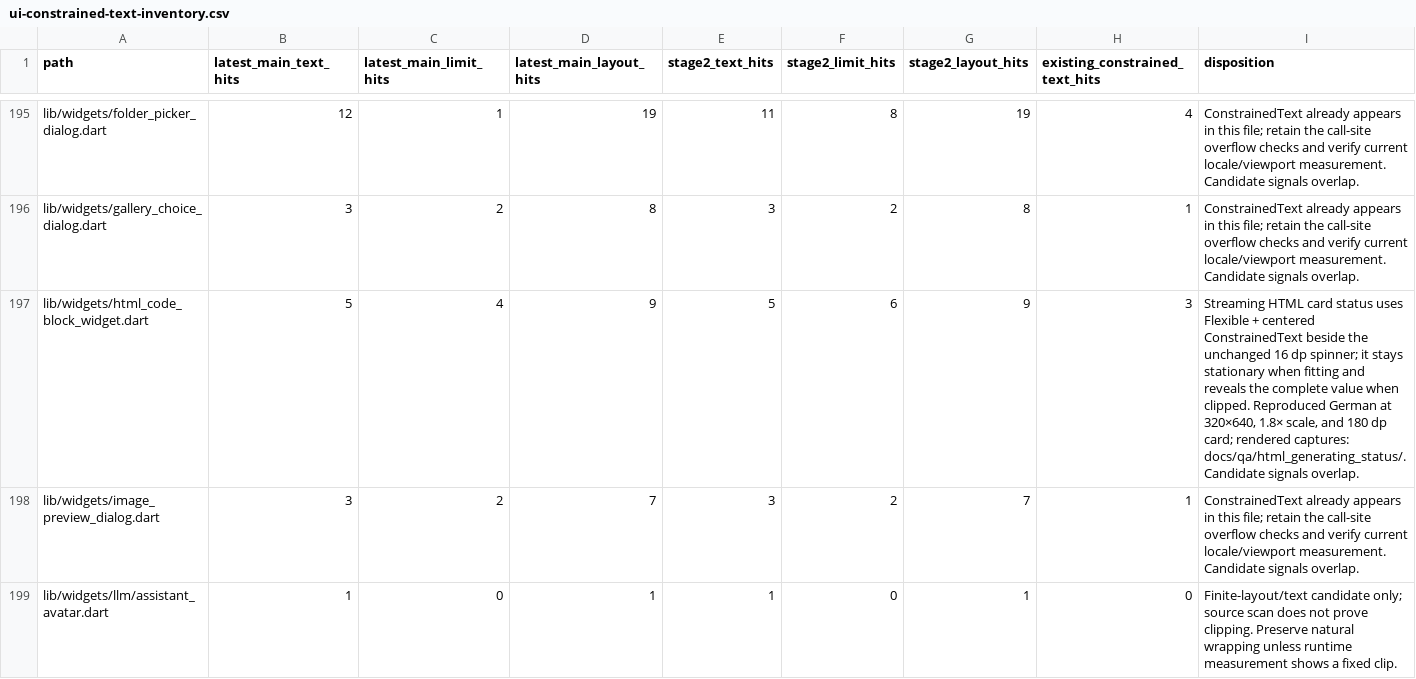
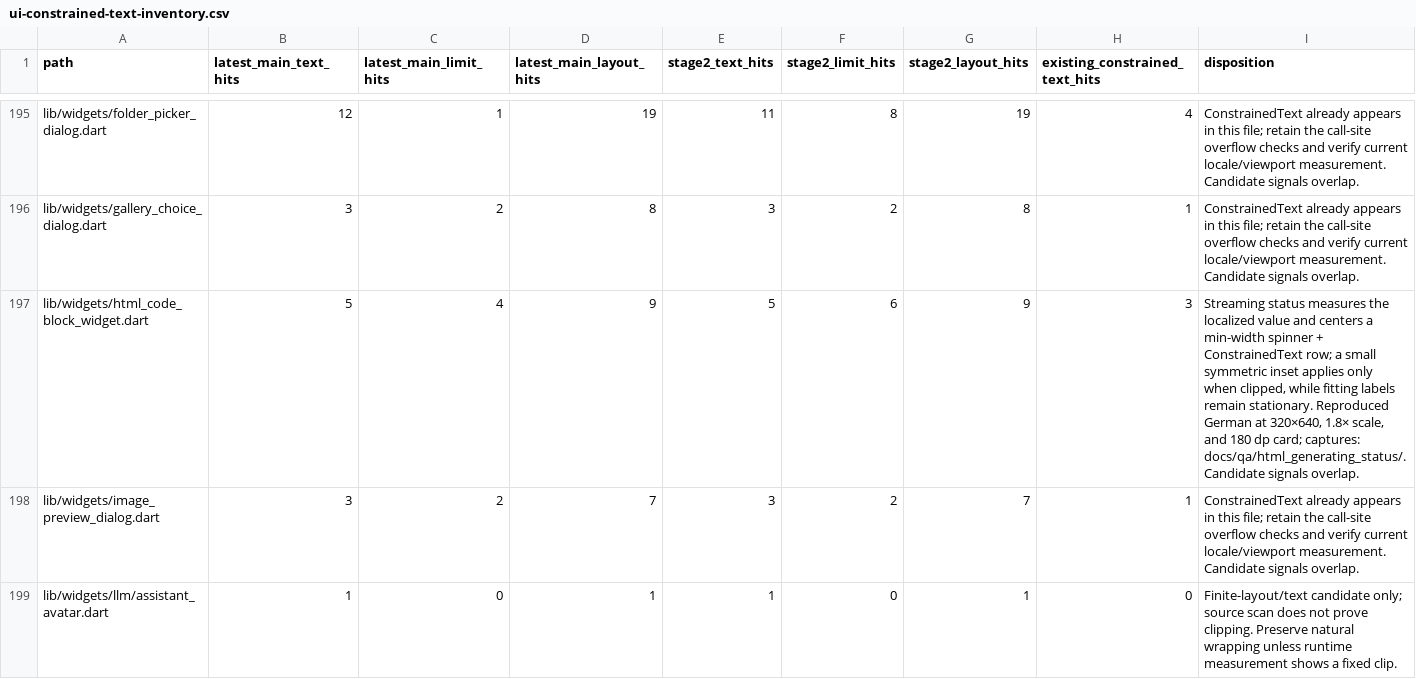
Before and after one commit to JohnXu22786/Stroom, a CSV file: docs/ui-constrained-text-inventory.csv, drawn as a sheet; only a part is shown, gaps mark what is left out.

Commit message:
fix(html): center clipped generating status
Keep the spinner and localized status visually centered when constrained text clips in narrow cards.

```diff
--- a/docs/ui-constrained-text-inventory.csv
+++ b/docs/ui-constrained-text-inventory.csv
@@ -196,3 +196,3 @@ lib/widgets/folder_picker_dialog.dart,12,1,19,11,8,19,4,ConstrainedText already
 lib/widgets/gallery_choice_dialog.dart,3,2,8,3,2,8,1,ConstrainedText already appears in this file; retain the call-site overflow checks and verify current locale/viewport measurement. Candidate signals overlap.
-lib/widgets/html_code_block_widget.dart,5,4,9,5,6,9,3,"Streaming HTML card status uses Flexible + centered ConstrainedText beside the unchanged 16 dp spinner; it stays stationary when fitting and reveals the complete value when clipped. Reproduced German at 320×640, 1.8× scale, and 180 dp card; rendered captures: docs/qa/html_generating_status/. Candidate signals overlap."
+lib/widgets/html_code_block_widget.dart,5,4,9,5,6,9,3,"Streaming status measures the localized value and centers a min-width spinner + ConstrainedText row; a small symmetric inset applies only when clipped, while fitting labels remain stationary. Reproduced German at 320×640, 1.8× scale, and 180 dp card; captures: docs/qa/html_generating_status/. Candidate signals overlap."
 lib/widgets/image_preview_dialog.dart,3,2,7,3,2,7,1,ConstrainedText already appears in this file; retain the call-site overflow checks and verify current locale/viewport measurement. Candidate signals overlap.
```
Also changed, not shown: 4 other files.
